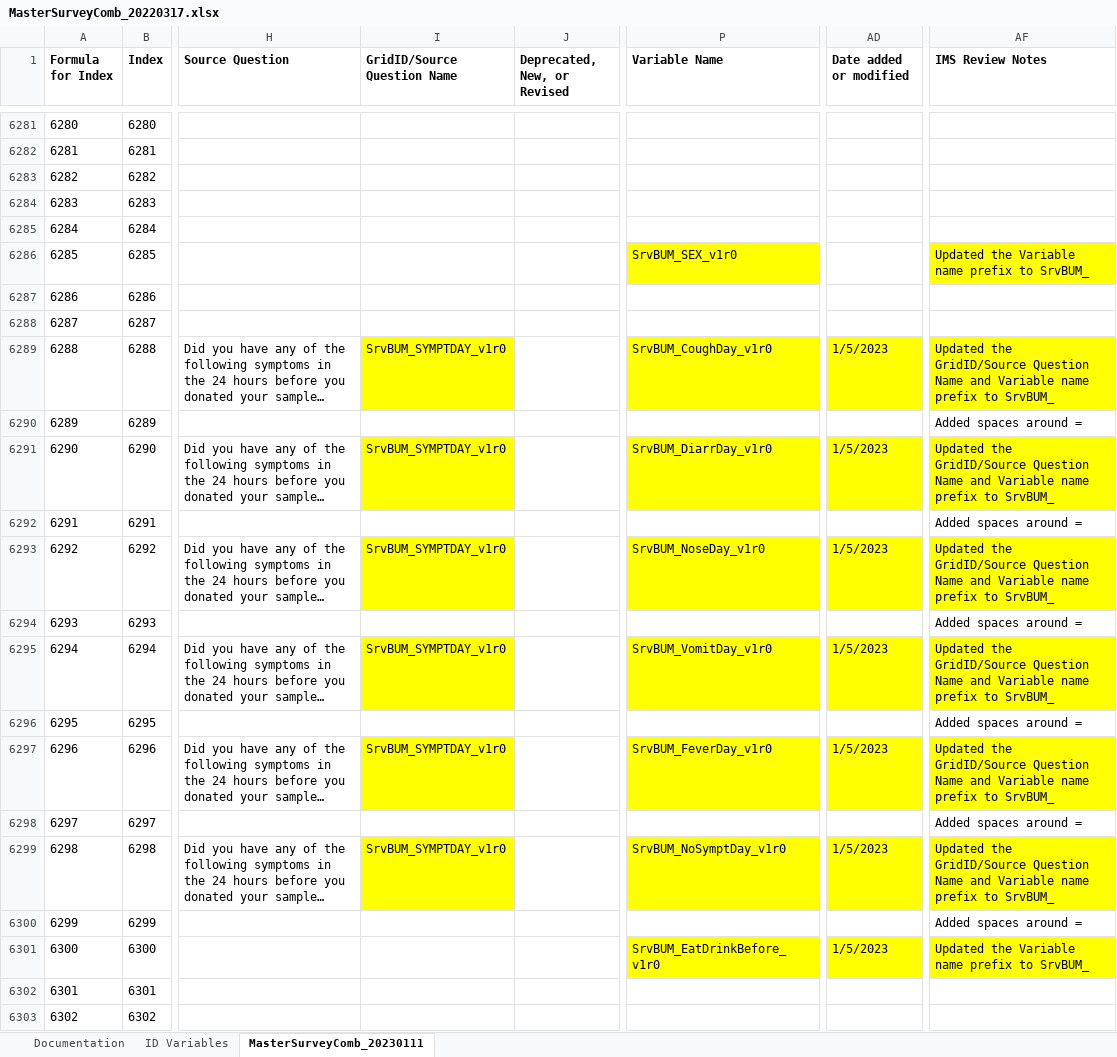
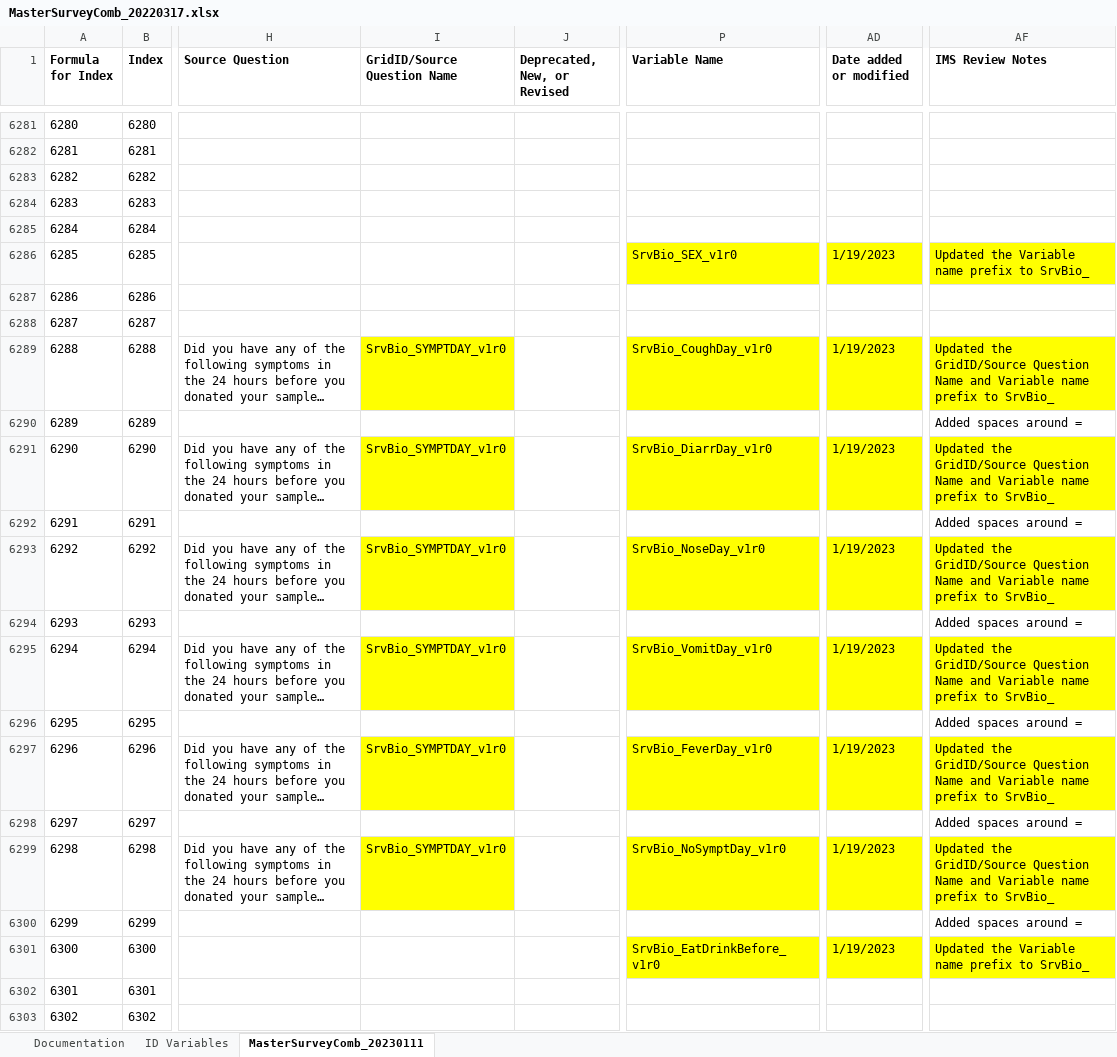
Before and after one commit to Analyticsphere/ConnectMasterAndSurveyCombinedDataDictionary, an Excel workbook: MasterSurveyComb_20220317.xlsx, sheet MasterSurveyComb_20230111, drawn as a sheet; only a part is shown, gaps mark what is left out; long unchanged cells end in …; values as stored, in another font and other column widths than the file's, no borders; the diff covers the shown part only; the diff names each change by its address in the sheet, - before the commit and + after, or states it on an @@ line.

Commit message:
Add files via upload

```diff
--- a/MasterSurveyComb_20220317.xlsx (sheet MasterSurveyComb_20230111)
+++ b/MasterSurveyComb_20220317.xlsx (sheet MasterSurveyComb_20230111)
-P6286 (Variable Name): SrvBUM_SEX_v1r0
+P6286 (Variable Name): SrvBio_SEX_v1r0
-AD6286 (Date added or modified): (empty)
+AD6286 (Date added or modified): 1/19/2023
-AD6286 fill: none
+AD6286 fill: #FFFF00
-AF6286 (IMS Review Notes): Updated the Variable name prefix to SrvBUM_
+AF6286 (IMS Review Notes): Updated the Variable name prefix to SrvBio_
-I6289 (GridID/Source Question Name): SrvBUM_SYMPTDAY_v1r0
+I6289 (GridID/Source Question Name): SrvBio_SYMPTDAY_v1r0
-P6289 (Variable Name): SrvBUM_CoughDay_v1r0
+P6289 (Variable Name): SrvBio_CoughDay_v1r0
-AD6289 (Date added or modified): 1/5/2023
+AD6289 (Date added or modified): 1/19/2023
-AF6289 (IMS Review Notes): …prefix to SrvBUM_
+AF6289 (IMS Review Notes): …prefix to SrvBio_
-I6291 (GridID/Source Question Name): SrvBUM_SYMPTDAY_v1r0
+I6291 (GridID/Source Question Name): SrvBio_SYMPTDAY_v1r0
-P6291 (Variable Name): SrvBUM_DiarrDay_v1r0
+P6291 (Variable Name): SrvBio_DiarrDay_v1r0
-AD6291 (Date added or modified): 1/5/2023
+AD6291 (Date added or modified): 1/19/2023
-AF6291 (IMS Review Notes): …prefix to SrvBUM_
+AF6291 (IMS Review Notes): …prefix to SrvBio_
-I6293 (GridID/Source Question Name): SrvBUM_SYMPTDAY_v1r0
+I6293 (GridID/Source Question Name): SrvBio_SYMPTDAY_v1r0
-P6293 (Variable Name): SrvBUM_NoseDay_v1r0
+P6293 (Variable Name): SrvBio_NoseDay_v1r0
-AD6293 (Date added or modified): 1/5/2023
+AD6293 (Date added or modified): 1/19/2023
-AF6293 (IMS Review Notes): …prefix to SrvBUM_
+AF6293 (IMS Review Notes): …prefix to SrvBio_
-I6295 (GridID/Source Question Name): SrvBUM_SYMPTDAY_v1r0
+I6295 (GridID/Source Question Name): SrvBio_SYMPTDAY_v1r0
-P6295 (Variable Name): SrvBUM_VomitDay_v1r0
+P6295 (Variable Name): SrvBio_VomitDay_v1r0
-AD6295 (Date added or modified): 1/5/2023
+AD6295 (Date added or modified): 1/19/2023
-AF6295 (IMS Review Notes): …prefix to SrvBUM_
+AF6295 (IMS Review Notes): …prefix to SrvBio_
-I6297 (GridID/Source Question Name): SrvBUM_SYMPTDAY_v1r0
+I6297 (GridID/Source Question Name): SrvBio_SYMPTDAY_v1r0
-P6297 (Variable Name): SrvBUM_FeverDay_v1r0
+P6297 (Variable Name): SrvBio_FeverDay_v1r0
-AD6297 (Date added or modified): 1/5/2023
+AD6297 (Date added or modified): 1/19/2023
-AF6297 (IMS Review Notes): …prefix to SrvBUM_
+AF6297 (IMS Review Notes): …prefix to SrvBio_
-I6299 (GridID/Source Question Name): SrvBUM_SYMPTDAY_v1r0
+I6299 (GridID/Source Question Name): SrvBio_SYMPTDAY_v1r0
-P6299 (Variable Name): SrvBUM_NoSymptDay_v1r0
+P6299 (Variable Name): SrvBio_NoSymptDay_v1r0
-AD6299 (Date added or modified): 1/5/2023
+AD6299 (Date added or modified): 1/19/2023
-AF6299 (IMS Review Notes): …prefix to SrvBUM_
+AF6299 (IMS Review Notes): …prefix to SrvBio_
-P6301 (Variable Name): SrvBUM_EatDrinkBefore_v1r0
+P6301 (Variable Name): SrvBio_EatDrinkBefore_v1r0
-AD6301 (Date added or modified): 1/5/2023
+AD6301 (Date added or modified): 1/19/2023
-AF6301 (IMS Review Notes): Updated the Variable name prefix to SrvBUM_
+AF6301 (IMS Review Notes): Updated the Variable name prefix to SrvBio_
```
Also changed, not shown: 710 edited cells elsewhere in this sheet, sheet Documentation.
